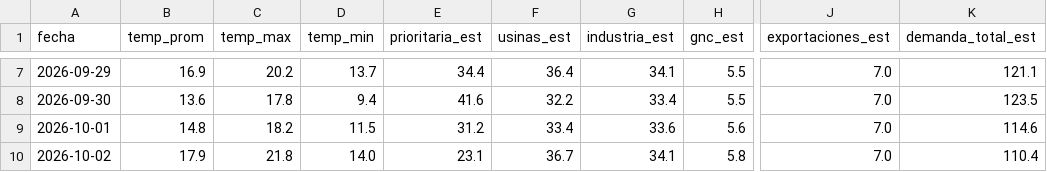
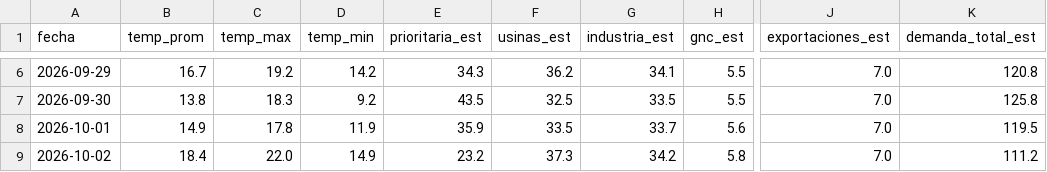
Before and after one commit to RodrigoManassero/estado-sistema-gas-rodrigo, a CSV file: public/data/demand_forecast.csv, drawn as a sheet; only a part is shown, gaps mark what is left out; addresses are those after the commit; the diff covers the shown part only; the diff names each change by its address in the sheet, - before the commit and + after, or states it on an @@ line.

```diff
--- a/public/data/demand_forecast.csv
+++ b/public/data/demand_forecast.csv
-B6 (temp_prom): 16.9
+B6 (temp_prom): 16.7
-C6 (temp_max): 20.2
+C6 (temp_max): 19.2
-D6 (temp_min): 13.7
+D6 (temp_min): 14.2
-E6 (prioritaria_est): 34.4
+E6 (prioritaria_est): 34.3
-F6 (usinas_est): 36.4
+F6 (usinas_est): 36.2
-K6 (demanda_total_est): 121.1
+K6 (demanda_total_est): 120.8
-B7 (temp_prom): 13.6
+B7 (temp_prom): 13.8
-C7 (temp_max): 17.8
+C7 (temp_max): 18.3
-D7 (temp_min): 9.4
+D7 (temp_min): 9.2
-E7 (prioritaria_est): 41.6
+E7 (prioritaria_est): 43.5
-F7 (usinas_est): 32.2
+F7 (usinas_est): 32.5
-G7 (industria_est): 33.4
+G7 (industria_est): 33.5
-K7 (demanda_total_est): 123.5
+K7 (demanda_total_est): 125.8
-B8 (temp_prom): 14.8
+B8 (temp_prom): 14.9
-C8 (temp_max): 18.2
+C8 (temp_max): 17.8
-D8 (temp_min): 11.5
+D8 (temp_min): 11.9
-E8 (prioritaria_est): 31.2
+E8 (prioritaria_est): 35.9
-F8 (usinas_est): 33.4
+F8 (usinas_est): 33.5
-G8 (industria_est): 33.6
+G8 (industria_est): 33.7
-K8 (demanda_total_est): 114.6
+K8 (demanda_total_est): 119.5
-B9 (temp_prom): 17.9
+B9 (temp_prom): 18.4
-C9 (temp_max): 21.8
+C9 (temp_max): 22.0
-D9 (temp_min): 14.0
+D9 (temp_min): 14.9
-E9 (prioritaria_est): 23.1
+E9 (prioritaria_est): 23.2
-F9 (usinas_est): 36.7
+F9 (usinas_est): 37.3
-G9 (industria_est): 34.1
+G9 (industria_est): 34.2
-K9 (demanda_total_est): 110.4
+K9 (demanda_total_est): 111.2
```
Also changed, not shown: 1 added row, 1 removed row and 60 edited cells elsewhere in this file, public/data/daily.csv, public/data/produccion_neuquina.csv, 22 other files.
